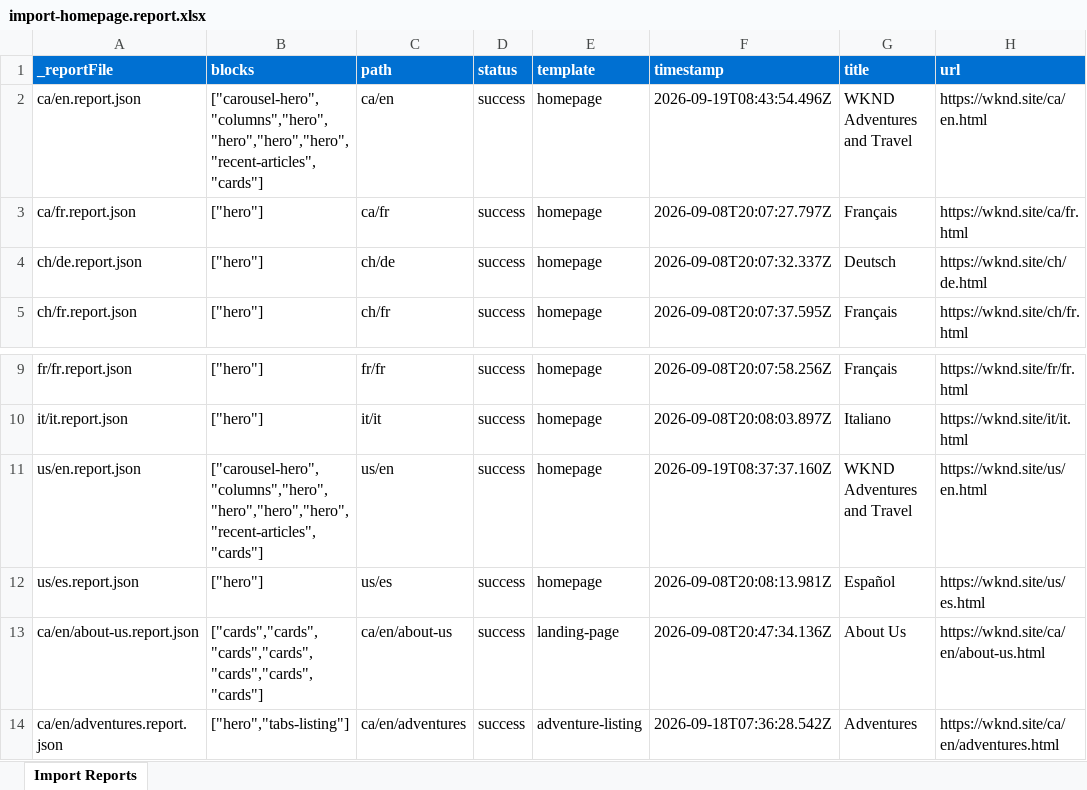
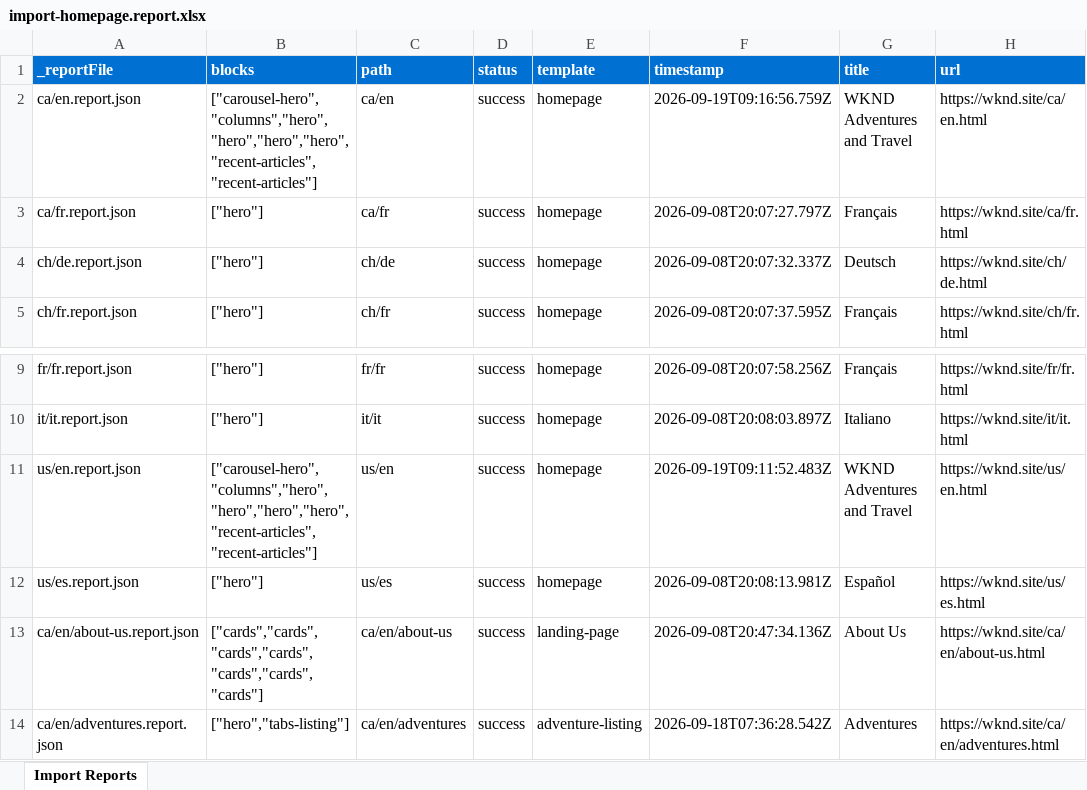
Before and after one commit to lokpadmabharatendu/wknd-capstone, an Excel workbook: tools/importer/reports/import-homepage.report.xlsx, sheet Import Reports, drawn as a sheet; only a part is shown, gaps mark what is left out; values as stored, in another font and other column widths than the file's, no borders; the diff names each change by its address in the sheet, - before the commit and + after, or states it on an @@ line.

Commit message:
Update importer
Automated migration updates generated by Experience Modernization Agent.

Changed files: 3

```diff
--- a/tools/importer/reports/import-homepage.report.xlsx (sheet Import Reports)
+++ b/tools/importer/reports/import-homepage.report.xlsx (sheet Import Reports)
-B2 (blocks): ["carousel-hero","columns","hero","hero","hero","hero","recent-articles","cards"]
+B2 (blocks): ["carousel-hero","columns","hero","hero","hero","hero","recent-articles","recent-articles"]
-F2 (timestamp): 2026-09-19T08:43:54.496Z
+F2 (timestamp): 2026-09-19T09:16:56.759Z
-B11 (blocks): ["carousel-hero","columns","hero","hero","hero","hero","recent-articles","cards"]
+B11 (blocks): ["carousel-hero","columns","hero","hero","hero","hero","recent-articles","recent-articles"]
-F11 (timestamp): 2026-09-19T08:37:37.160Z
+F11 (timestamp): 2026-09-19T09:11:52.483Z
```
Also changed, not shown: 2 other files.
